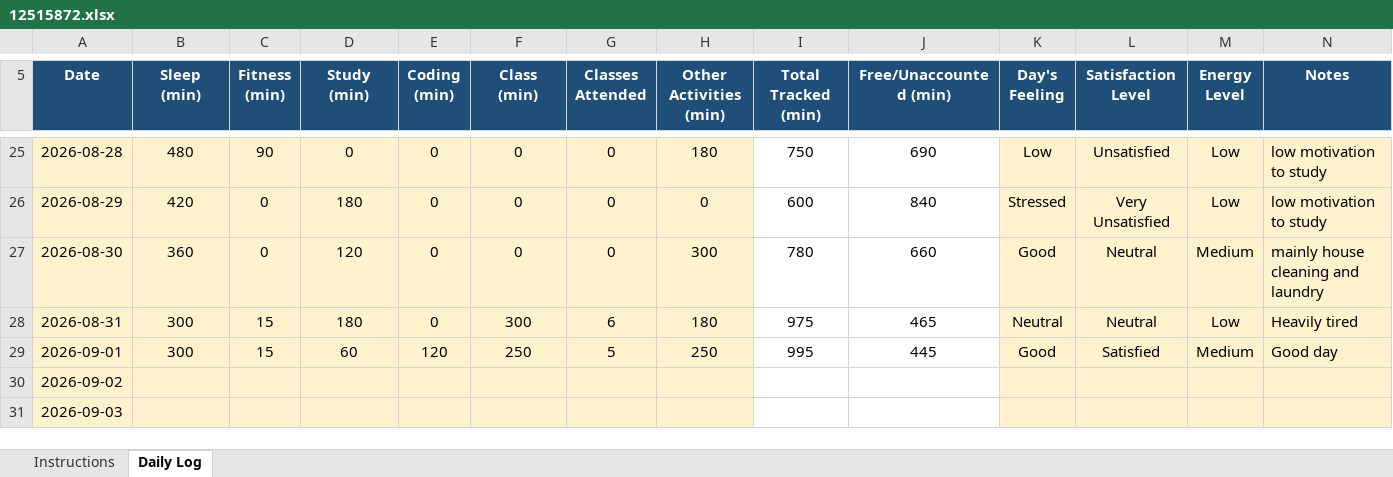
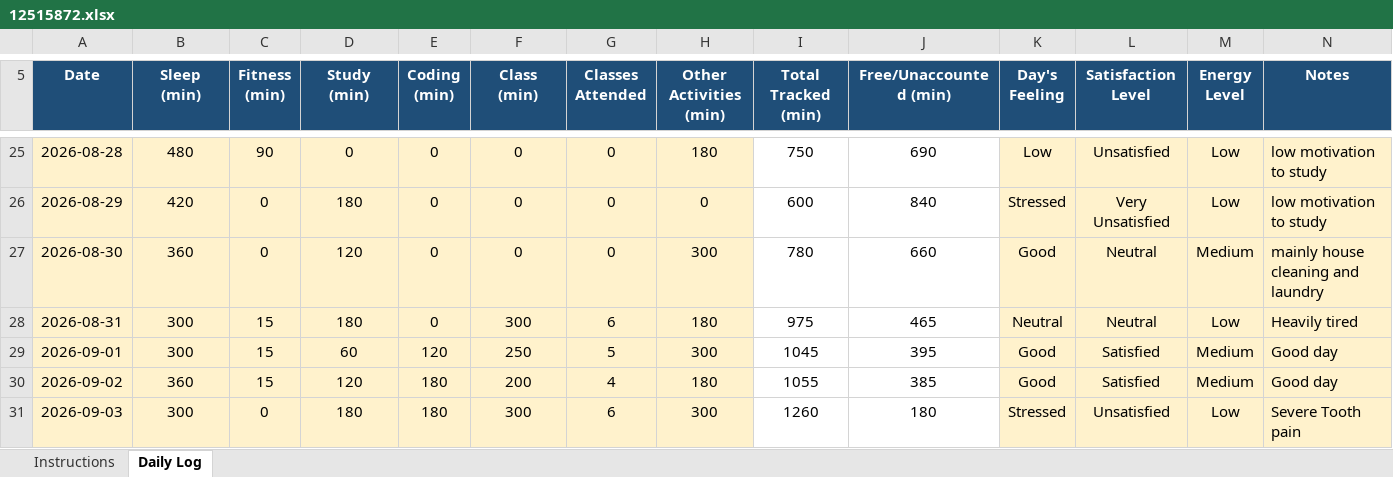
Before and after one commit to sephoratchinda/CAP-776, an Excel workbook: 12515872.xlsx, sheet Daily Log, drawn as a sheet; only a part is shown, gaps mark what is left out; values as stored, in another font and other column widths than the file's, no borders; conditional formats not drawn; the diff covers the shown part only; the diff names each change by its address in the sheet, - before the commit and + after, or states it on an @@ line.

Commit message:
Updated

```diff
--- a/12515872.xlsx (sheet Daily Log)
+++ b/12515872.xlsx (sheet Daily Log)
-H29 (Other Activities (min)): 250
+H29 (Other Activities (min)): 300
-I29 (Total Tracked (min)): 995
+I29 (Total Tracked (min)): 1045
-J29 (Free/Unaccounted (min)): 445
+J29 (Free/Unaccounted (min)): 395
-B30 (Sleep (min)): (empty)
+B30 (Sleep (min)): 360
-C30 (Fitness (min)): (empty)
+C30 (Fitness (min)): 15
-D30 (Study (min)): (empty)
+D30 (Study (min)): 120
-E30:E31 (Coding (min)): (empty)
+E30:E31 (Coding (min)): 180
-F30 (Class (min)): (empty)
+F30 (Class (min)): 200
-G30 (Classes Attended): (empty)
+G30 (Classes Attended): 4
-H30 (Other Activities (min)): (empty)
+H30 (Other Activities (min)): 180
-I30 (Total Tracked (min)): (empty)
+I30 (Total Tracked (min)): 1055
-J30 (Free/Unaccounted (min)): (empty)
+J30 (Free/Unaccounted (min)): 385
-K30 (Day's Feeling): (empty)
+K30 (Day's Feeling): Good
-L30 (Satisfaction Level): (empty)
+L30 (Satisfaction Level): Satisfied
-M30 (Energy Level): (empty)
+M30 (Energy Level): Medium
-N30 (Notes): (empty)
+N30 (Notes): Good day
-B31 (Sleep (min)): (empty)
+B31 (Sleep (min)): 300
-C31 (Fitness (min)): (empty)
+C31 (Fitness (min)): 0
-D31 (Study (min)): (empty)
+D31 (Study (min)): 180
-F31 (Class (min)): (empty)
+F31 (Class (min)): 300
-G31 (Classes Attended): (empty)
+G31 (Classes Attended): 6
-H31 (Other Activities (min)): (empty)
+H31 (Other Activities (min)): 300
-I31 (Total Tracked (min)): (empty)
+I31 (Total Tracked (min)): 1260
-J31 (Free/Unaccounted (min)): (empty)
+J31 (Free/Unaccounted (min)): 180
-K31 (Day's Feeling): (empty)
+K31 (Day's Feeling): Stressed
-L31 (Satisfaction Level): (empty)
+L31 (Satisfaction Level): Unsatisfied
-M31 (Energy Level): (empty)
+M31 (Energy Level): Low
-N31 (Notes): (empty)
+N31 (Notes): Severe Tooth pain
```
Also changed, not shown: 15 edited cells elsewhere in this sheet.
